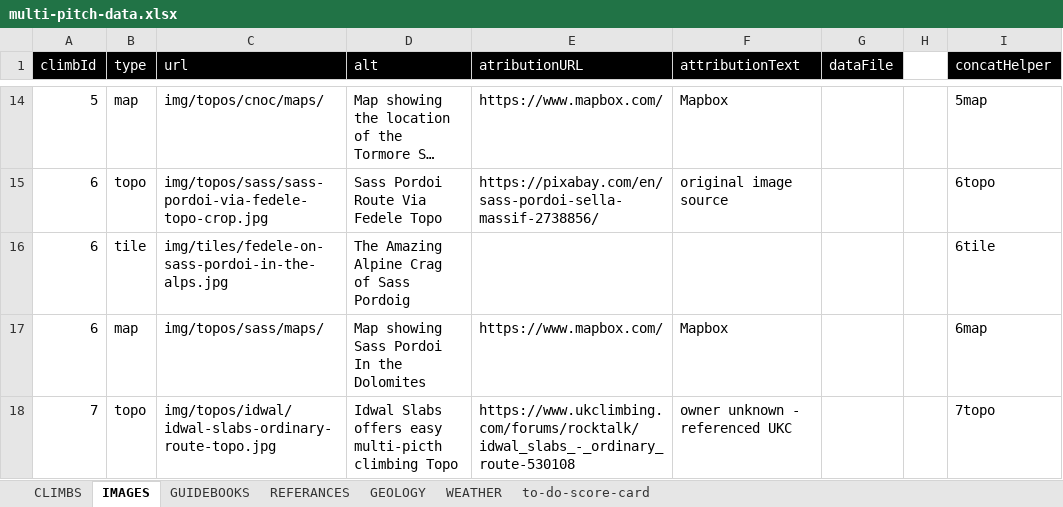
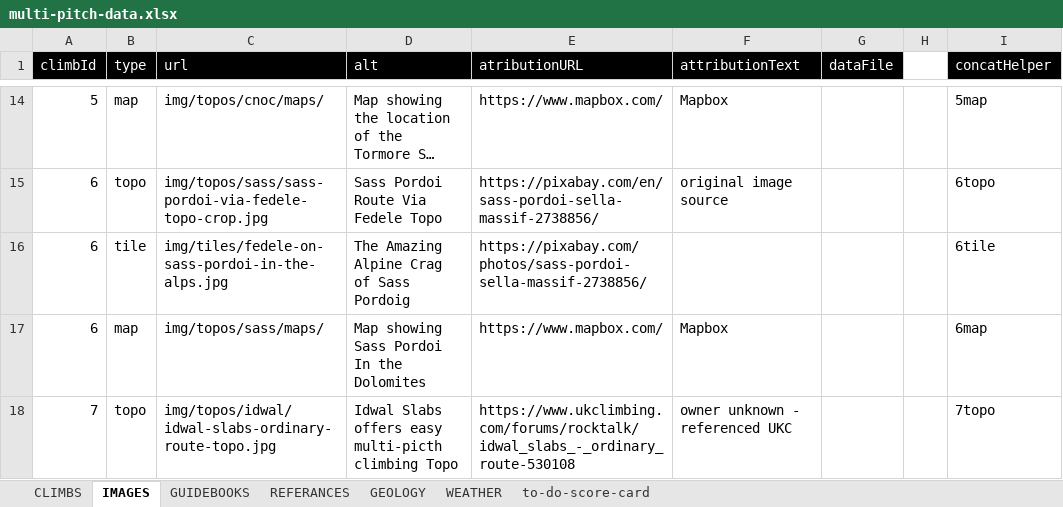
Before and after one commit to dankni/multi-pitch, an Excel workbook: working-files/multi-pitch-data.xlsx, sheet IMAGES, drawn as a sheet; only a part is shown, gaps mark what is left out; long unchanged cells end in …; values as stored, in another font and other column widths than the file's, no borders; the diff names each change by its address in the sheet, - before the commit and + after, or states it on an @@ line.

```diff
--- a/working-files/multi-pitch-data.xlsx (sheet IMAGES)
+++ b/working-files/multi-pitch-data.xlsx (sheet IMAGES)
-E16 (atributionURL): (empty)
+E16 (atributionURL): https://pixabay.com/photos/sass-pordoi-sella-massif-2738856/
```
Also changed, not shown: sheet CLIMBS, 1 other file.
